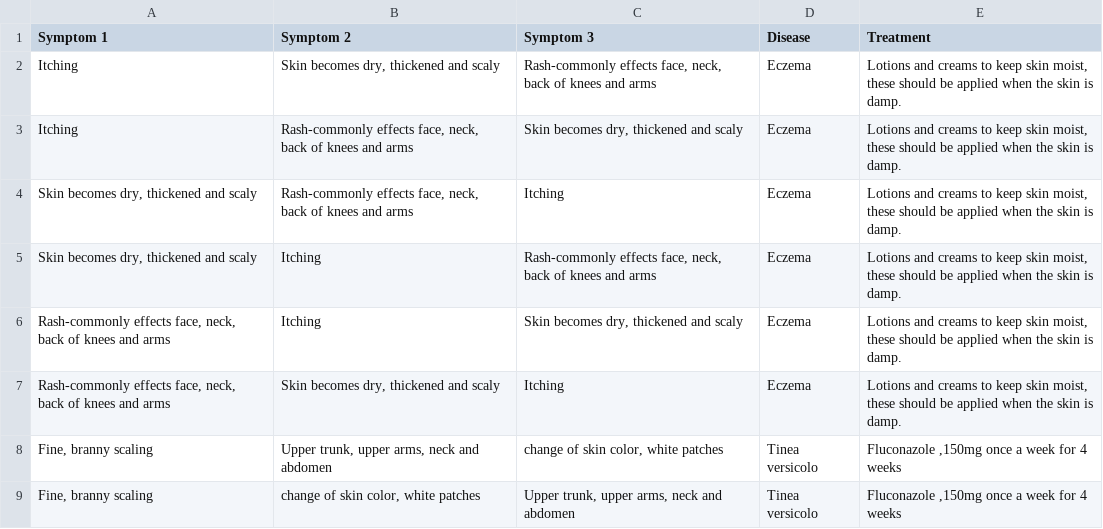
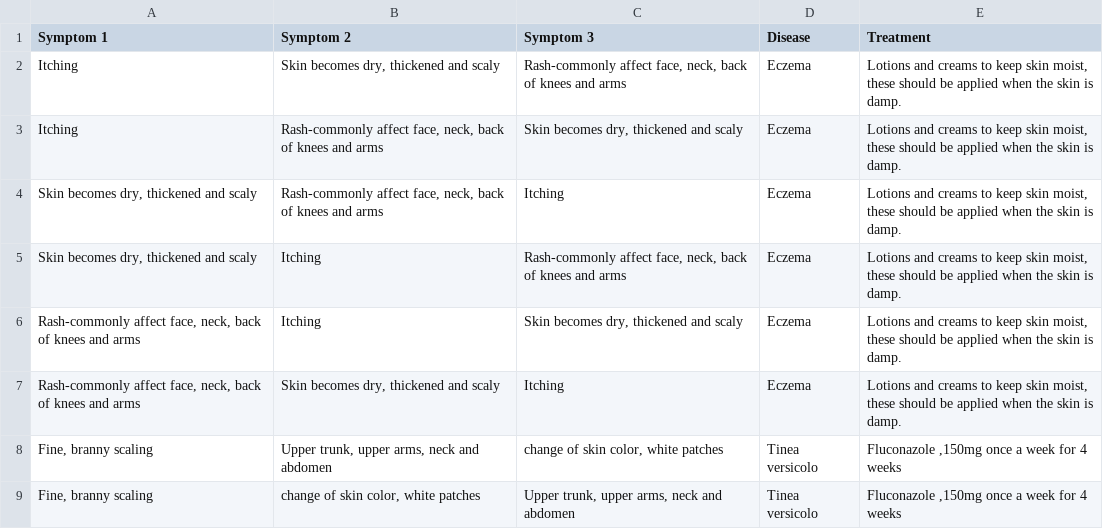
Before and after one commit to kruphacm/mini-project, a CSV file: Data of skin.csv, drawn as a sheet; only a part is shown.

Commit message:
Update Data of skin.csv

```diff
--- a/Data of skin.csv
+++ b/Data of skin.csv
@@ -1,8 +1,8 @@
 Symptom 1,Symptom 2,Symptom 3,Disease,Treatment
-Itching,"Skin becomes dry, thickened and scaly","Rash-commonly effects face, neck, back of knees and arms",Eczema,"Lotions and creams to keep skin moist, these should be applied when the skin is damp."
-Itching,"Rash-commonly effects  face, neck, back of knees and arms","Skin becomes dry, thickened and scaly",Eczema,"Lotions and creams to keep skin moist, these should be applied when the skin is damp."
-"Skin becomes dry, thickened and scaly","Rash-commonly effects  face, neck, back of knees and arms",Itching,Eczema,"Lotions and creams to keep skin moist, these should be applied when the skin is damp."
-"Skin becomes dry, thickened and scaly",Itching,"Rash-commonly effects  face, neck, back of knees and arms",Eczema,"Lotions and creams to keep skin moist, these should be applied when the skin is damp."
-"Rash-commonly effects face, neck, back of knees and arms",Itching,"Skin becomes dry, thickened and scaly",Eczema,"Lotions and creams to keep skin moist, these should be applied when the skin is damp."
-"Rash-commonly effects face, neck, back of knees and arms","Skin becomes dry, thickened and scaly",Itching,Eczema,"Lotions and creams to keep skin moist, these should be applied when the skin is damp."
+Itching,"Skin becomes dry, thickened and scaly","Rash-commonly affect face, neck, back of knees and arms",Eczema,"Lotions and creams to keep skin moist, these should be applied when the skin is damp."
+Itching,"Rash-commonly affect face, neck, back of knees and arms","Skin becomes dry, thickened and scaly",Eczema,"Lotions and creams to keep skin moist, these should be applied when the skin is damp."
+"Skin becomes dry, thickened and scaly","Rash-commonly affect face, neck, back of knees and arms",Itching,Eczema,"Lotions and creams to keep skin moist, these should be applied when the skin is damp."
+"Skin becomes dry, thickened and scaly",Itching,"Rash-commonly affect face, neck, back of knees and arms",Eczema,"Lotions and creams to keep skin moist, these should be applied when the skin is damp."
+"Rash-commonly affect face, neck, back of knees and arms",Itching,"Skin becomes dry, thickened and scaly",Eczema,"Lotions and creams to keep skin moist, these should be applied when the skin is damp."
+"Rash-commonly affect face, neck, back of knees and arms","Skin becomes dry, thickened and scaly",Itching,Eczema,"Lotions and creams to keep skin moist, these should be applied when the skin is damp."
 "Fine, branny scaling","Upper trunk, upper arms, neck and abdomen","change of skin color, white patches",Tinea versicolo,"Fluconazole ,150mg once a week for 4 weeks"
```
